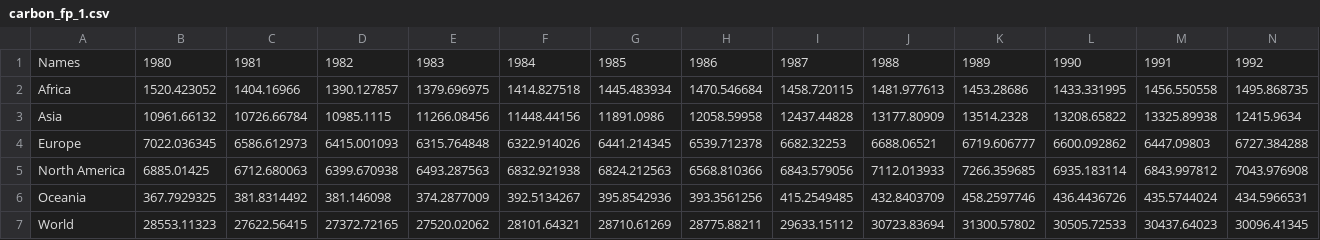
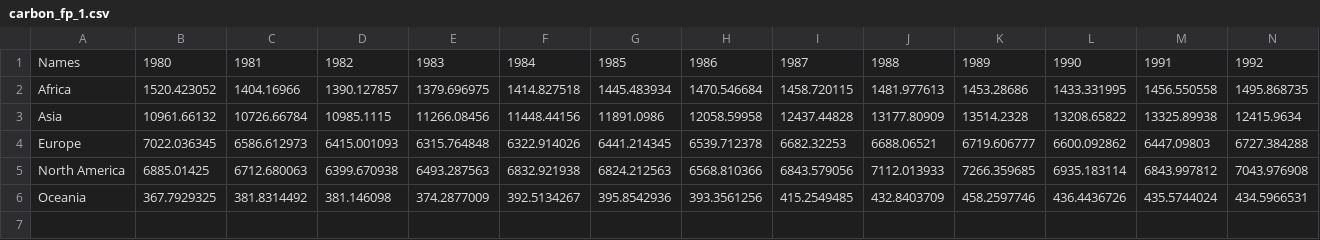
Before and after one commit to CS328-Spring-2022/writing-assignment-jrh, a CSV file: _notebooks/data/carbon_fp_1.csv, drawn as a sheet; only a part is shown; rows hold the shown columns only; the diff names each change by its address in the sheet, - before the commit and + after, or states it on an @@ line.

```diff
--- a/_notebooks/data/carbon_fp_1.csv
+++ b/_notebooks/data/carbon_fp_1.csv
-row 7: World | 28553.11323 | 27622.56415 | 27372.72165 | 27520.02062 | 28101.64321 | 28710.61269 | 28775.88211 | 29633.15112 | 30723.83694 | 31300.57802 | 30505.72533 | 30437.64023 | 30096.41345
```
Also changed, not shown: 3 other files.
